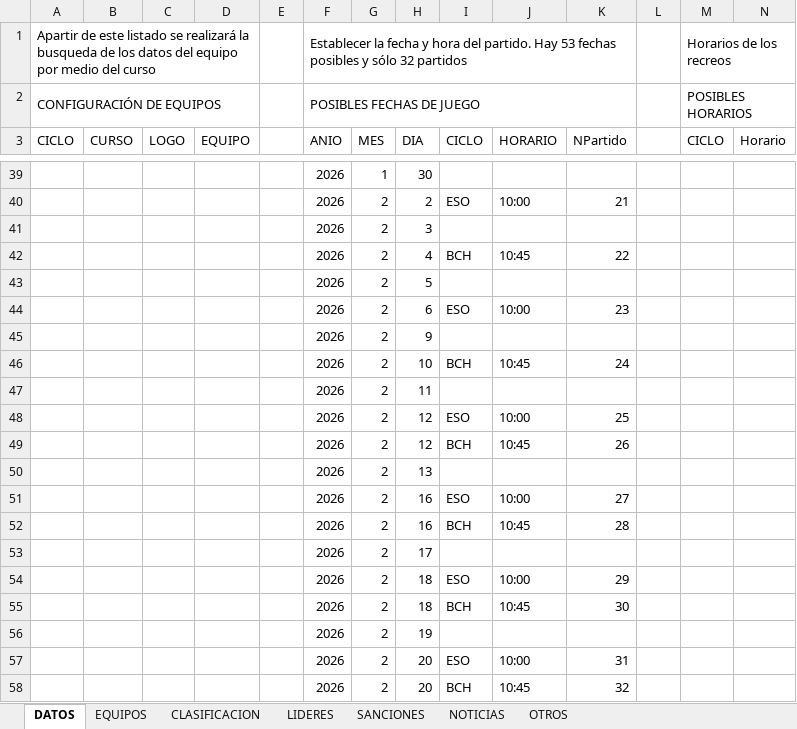
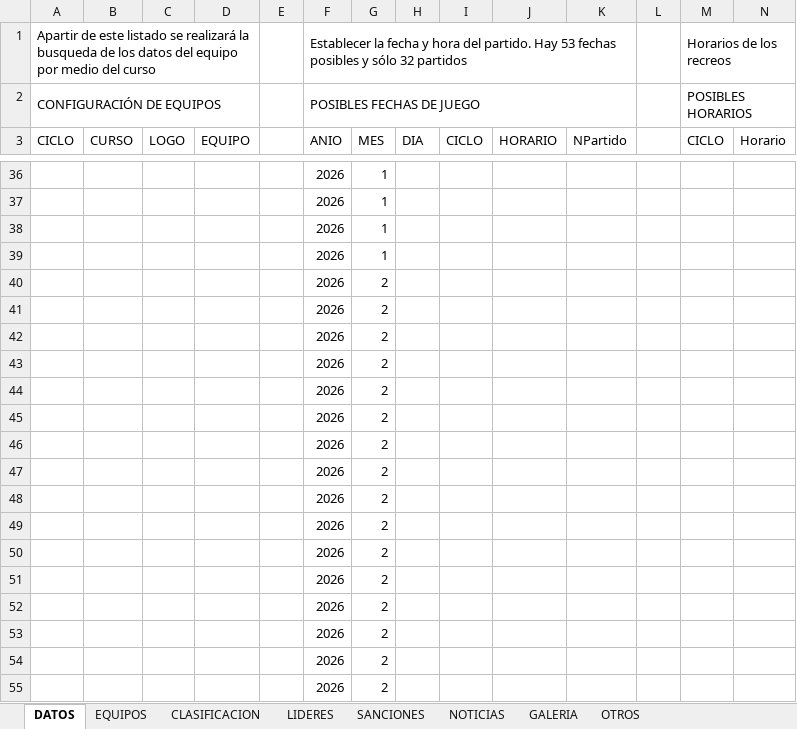
Before and after one commit to GerardoHMX/TorneoAl-Andalus, an Excel workbook: Torneo Al-Ándalus.xlsx, sheet DATOS, drawn as a sheet; only a part is shown, gaps mark what is left out; values as stored, in another font and other column widths than the file's, no cell formats; charts and pictures not drawn; removed rows and columns are numbered as before the commit, all else as after; rows hold the shown columns only; the diff covers the shown part only; the diff names each change by its address in the sheet, - before the commit and + after, or states it on an @@ line.

```diff
--- a/Torneo Al-Ándalus.xlsx (sheet DATOS)
+++ b/Torneo Al-Ándalus.xlsx (sheet DATOS)
+sheet tab: GALERIA
-H36 (DIA): 30
+H36 (DIA): (empty)
-row 40:  |  |  |  |  | 2026 | 2 | 2 | ESO | 10:00 | 21
+row 37:  |  |  |  |  | 2026 | 1
+row 38:  |  |  |  |  | 2026 | 1
+row 39:  |  |  |  |  | 2026 | 1
-H40 (DIA): 3
+H40 (DIA): (empty)
-row 42:  |  |  |  |  | 2026 | 2 | 4 | BCH | 10:45 | 22
-H41 (DIA): 5
+H41 (DIA): (empty)
-row 44:  |  |  |  |  | 2026 | 2 | 6 | ESO | 10:00 | 23
-H42 (DIA): 9
+H42 (DIA): (empty)
-row 46:  |  |  |  |  | 2026 | 2 | 10 | BCH | 10:45 | 24
-H43 (DIA): 11
+H43 (DIA): (empty)
-row 48:  |  |  |  |  | 2026 | 2 | 12 | ESO | 10:00 | 25
-row 49:  |  |  |  |  | 2026 | 2 | 12 | BCH | 10:45 | 26
-H44 (DIA): 13
+H44 (DIA): (empty)
-row 51:  |  |  |  |  | 2026 | 2 | 16 | ESO | 10:00 | 27
-row 52:  |  |  |  |  | 2026 | 2 | 16 | BCH | 10:45 | 28
-H45 (DIA): 17
+H45 (DIA): (empty)
-row 54:  |  |  |  |  | 2026 | 2 | 18 | ESO | 10:00 | 29
-row 55:  |  |  |  |  | 2026 | 2 | 18 | BCH | 10:45 | 30
-H46 (DIA): 19
+H46 (DIA): (empty)
-row 57:  |  |  |  |  | 2026 | 2 | 20 | ESO | 10:00 | 31
-row 58:  |  |  |  |  | 2026 | 2 | 20 | BCH | 10:45 | 32
+row 47:  |  |  |  |  | 2026 | 2
+row 48:  |  |  |  |  | 2026 | 2
+row 49:  |  |  |  |  | 2026 | 2
+row 50:  |  |  |  |  | 2026 | 2
+row 51:  |  |  |  |  | 2026 | 2
+row 52:  |  |  |  |  | 2026 | 2
+row 53:  |  |  |  |  | 2026 | 2
+row 54:  |  |  |  |  | 2026 | 2
+row 55:  |  |  |  |  | 2026 | 2
```
Also changed, not shown: 10 added rows, 10 removed rows and 83 edited cells elsewhere in this sheet, sheet CLASIFICACION, sheet SANCIONES, sheet NOTICIAS, sheet LIDERES, sheet OTROS, sheet EQUIPOS, cell formats, formulas that keep their value, charts or pictures, 3 other files.
